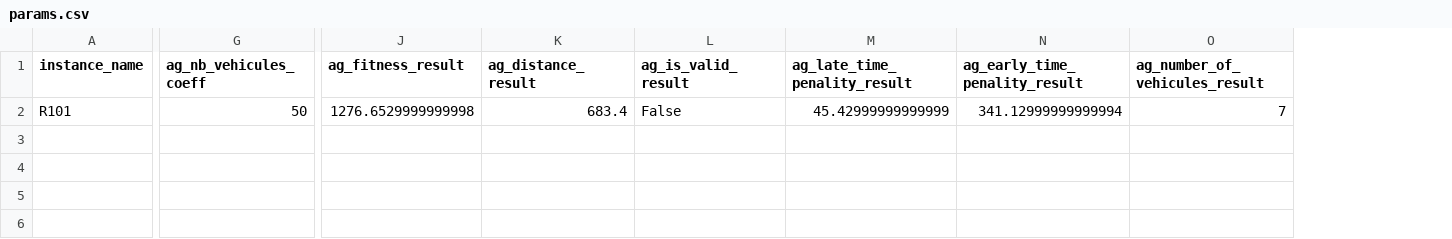
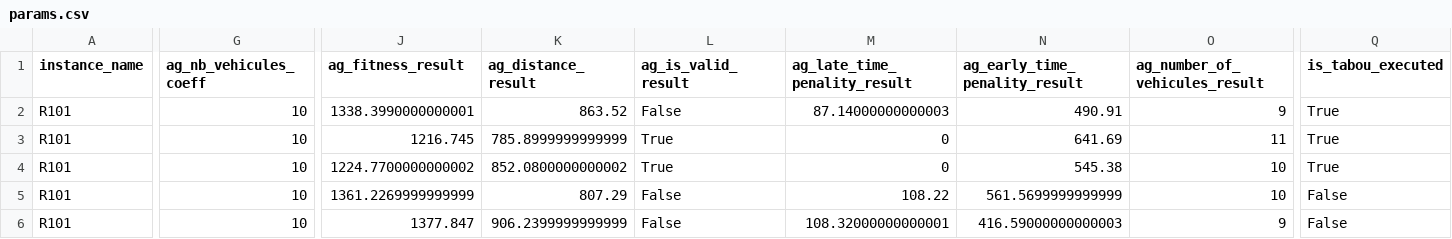
Before and after one commit to ssbat/VRP, a CSV file: Results/params.csv, drawn as a sheet; only a part is shown, gaps mark what is left out; addresses are those after the commit; rows hold the shown columns only; the diff covers the shown part only; the diff names each change by its address in the sheet, - before the commit and + after, or states it on an @@ line.

Commit message:
feat : add conditions for tabou_search_on

```diff
--- a/Results/params.csv
+++ b/Results/params.csv
+column Q (is_tabou_executed), row 3: True
+row 2: R101 | 10 | 1338.3990000000001 | 863.52 | False | 87.14000000000003 | 490.91 | 9 | True
-G3 (ag_nb_vehicules_coeff): 50
+G3 (ag_nb_vehicules_coeff): 10
-J3 (ag_fitness_result): 1276.6529999999998
+J3 (ag_fitness_result): 1216.745
-K3 (ag_distance_result): 683.4
+K3 (ag_distance_result): 785.8999999999999
-L3 (ag_is_valid_result): False
+L3 (ag_is_valid_result): True
-M3 (ag_late_time_penality_result): 45.42999999999999
+M3 (ag_late_time_penality_result): 0
-N3 (ag_early_time_penality_result): 341.12999999999994
+N3 (ag_early_time_penality_result): 641.69
-O3 (ag_number_of_vehicules_result): 7
+O3 (ag_number_of_vehicules_result): 11
+row 4: R101 | 10 | 1224.7700000000002 | 852.0800000000002 | True | 0 | 545.38 | 10 | True
+row 5: R101 | 10 | 1361.2269999999999 | 807.29 | False | 108.22 | 561.5699999999999 | 10 | False
+row 6: R101 | 10 | 1377.847 | 906.2399999999999 | False | 108.32000000000001 | 416.59000000000003 | 9 | False
```
Also changed, not shown: 9 edited cells elsewhere in this file, 3 other files.
